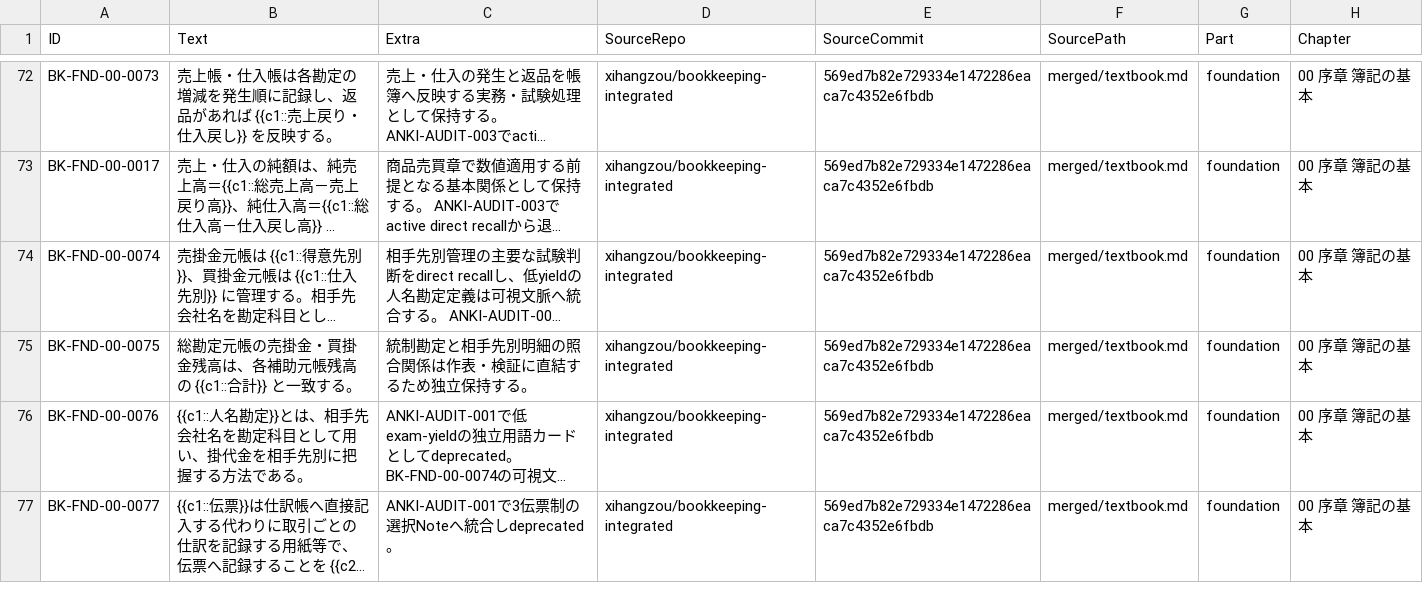
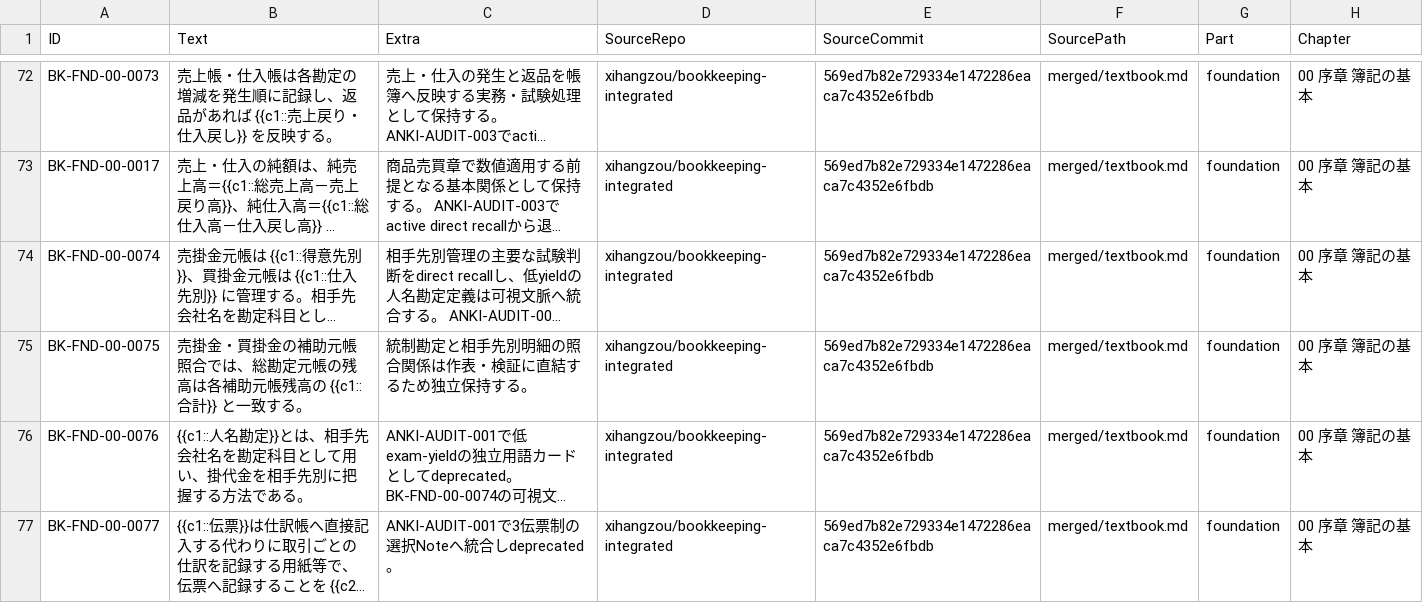
Before and after one commit to xihangzou/bookkeeping-anki, a TSV file: production/notes/FND-00.tsv, drawn as a sheet; only a part is shown, gaps mark what is left out; long unchanged cells end in …; the diff covers the shown part only; the diff names each change by its address in the sheet, - before the commit and + after, or states it on an @@ line.

```diff
--- a/production/notes/FND-00.tsv
+++ b/production/notes/FND-00.tsv
-B75 (Text): 総勘定元帳の売掛金・買掛金残高は、各補助元…
+B75 (Text): 売掛金・買掛金の補助元帳照合では、総勘定元帳の残高は各補助元…
```
Also changed, not shown: 61 edited cells elsewhere in this file, 6 other files.
